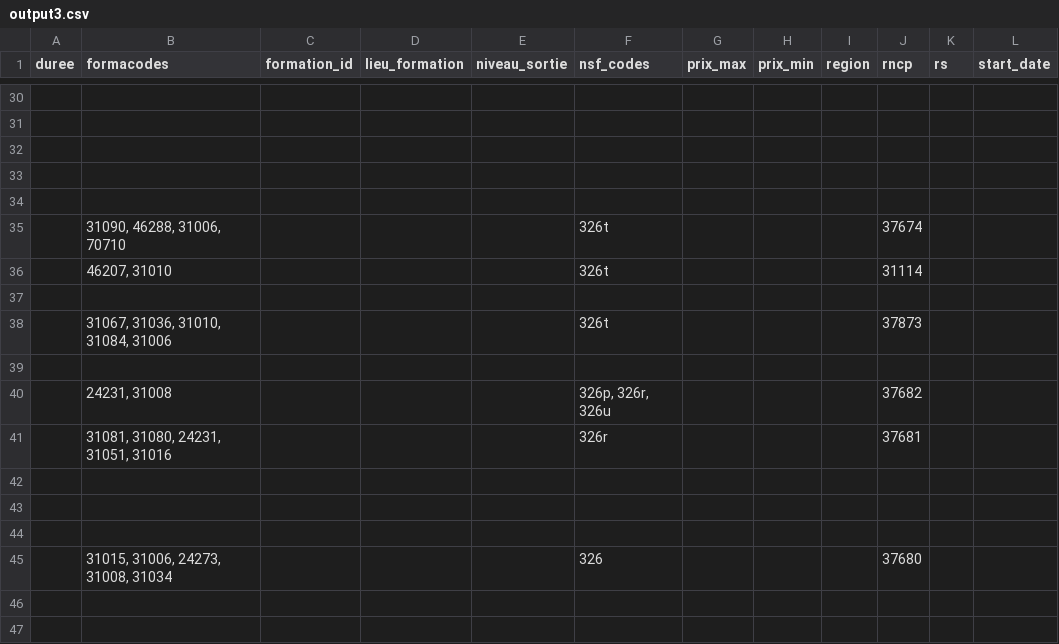
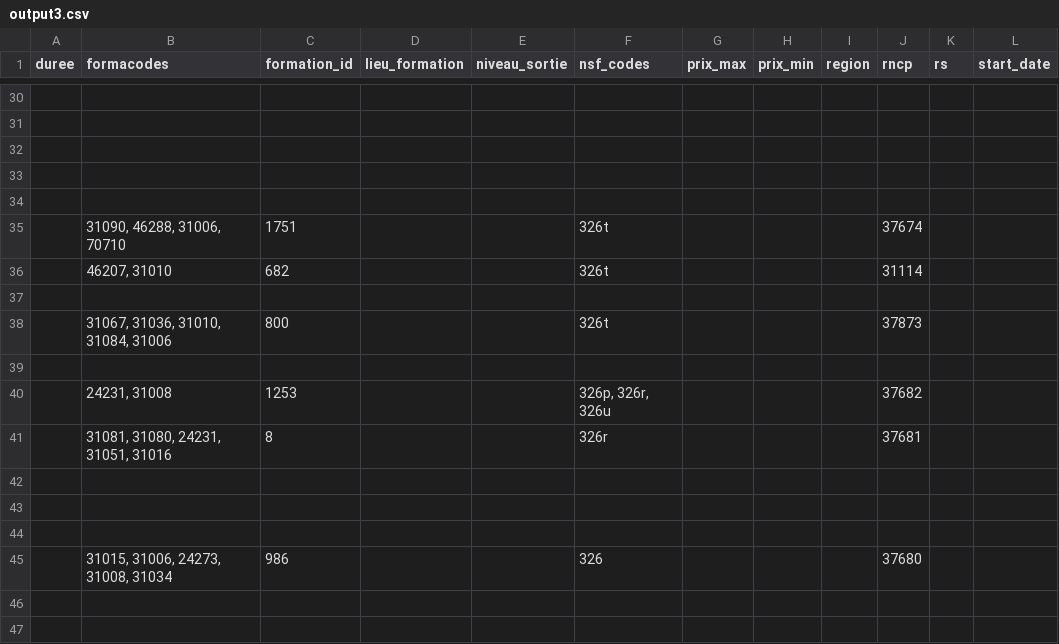
Before and after one commit to tacite/bdd_simplon, a CSV file: simplonscrapy/output3.csv, drawn as a sheet; only a part is shown, gaps mark what is left out; the diff covers the shown part only; the diff names each change by its address in the sheet, - before the commit and + after, or states it on an @@ line.

```diff
--- a/simplonscrapy/output3.csv
+++ b/simplonscrapy/output3.csv
-C35 (formation_id): (empty)
+C35 (formation_id): 1751
-C36 (formation_id): (empty)
+C36 (formation_id): 682
-C38 (formation_id): (empty)
+C38 (formation_id): 800
-C40 (formation_id): (empty)
+C40 (formation_id): 1253
-C41 (formation_id): (empty)
+C41 (formation_id): 8
-C45 (formation_id): (empty)
+C45 (formation_id): 986
```
Also changed, not shown: 6 edited cells elsewhere in this file, simplonscrapy/output.csv, simplonscrapy/output2.csv, 3 other files.
